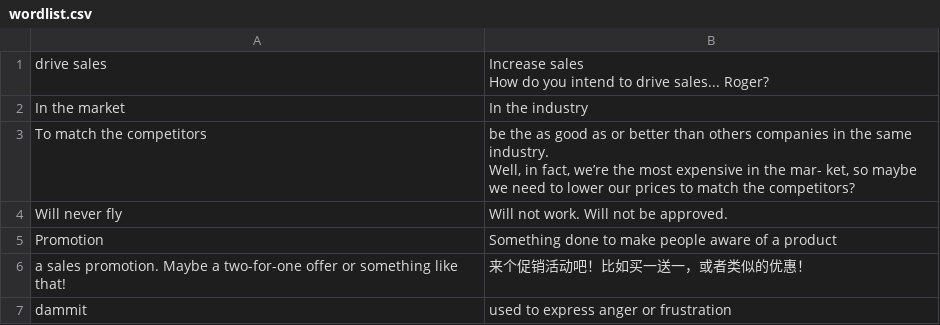
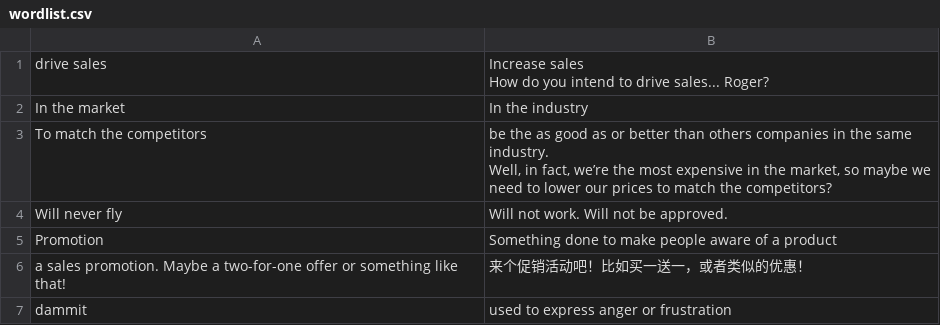
Before and after one commit to Joeli150fz/flashcard, a CSV file: wordlist.csv, drawn as a sheet; only a part is shown.

Commit message:
Update wordlist.csv

```diff
--- a/wordlist.csv
+++ b/wordlist.csv
@@ -3,4 +3,4 @@ How do you intend to drive sales... Roger?"
 In the market,"In the industry"
-To match the competitors,"be the as good as or better than others companies in the same industry.
-Well, in fact, we’re the most expensive in the mar- ket, so maybe we need to lower our prices to match the competitors?"
+To match the competitors,"be the as good as or better than others companies in the same industry.
+Well, in fact, we’re the most expensive in the market, so maybe we need to lower our prices to match the competitors?"
 Will never fly,"Will not work. Will not be approved. "
```
